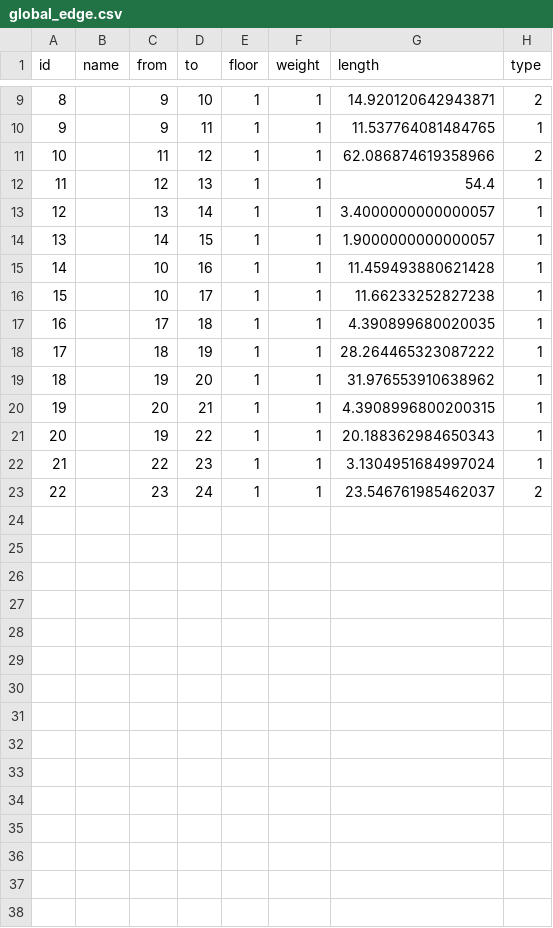
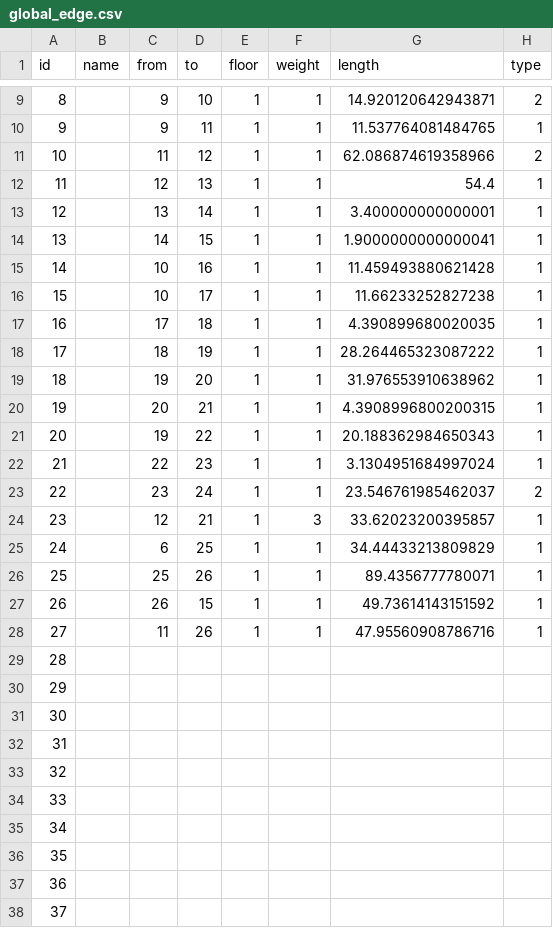
Before and after one commit to SenARMap/SenARMapProject_2026, a CSV file: data/global_edge.csv, drawn as a sheet; only a part is shown, gaps mark what is left out.

Commit message:
【変更】スプレッドシート上からPush (実行者: 1061)

```diff
--- a/data/global_edge.csv
+++ b/data/global_edge.csv
@@ -12,4 +12,4 @@ id,name,from,to,floor,weight,length,type
 11,,12,13,1,1,54.4,1
-12,,13,14,1,1,3.4000000000000057,1
-13,,14,15,1,1,1.9000000000000057,1
+12,,13,14,1,1,3.400000000000001,1
+13,,14,15,1,1,1.9000000000000041,1
 14,,10,16,1,1,11.459493880621428,1
@@ -23 +23,16 @@ id,name,from,to,floor,weight,length,type
 22,,23,24,1,1,23.546761985462037,2
+23,,12,21,1,3,33.62023200395857,1
+24,,6,25,1,1,34.44433213809829,1
+25,,25,26,1,1,89.4356777780071,1
+26,,26,15,1,1,49.73614143151592,1
+27,,11,26,1,1,47.95560908786716,1
+28,,,,,,,
+29,,,,,,,
+30,,,,,,,
+31,,,,,,,
+32,,,,,,,
+33,,,,,,,
+34,,,,,,,
+35,,,,,,,
+36,,,,,,,
+37,,,,,,,
```
